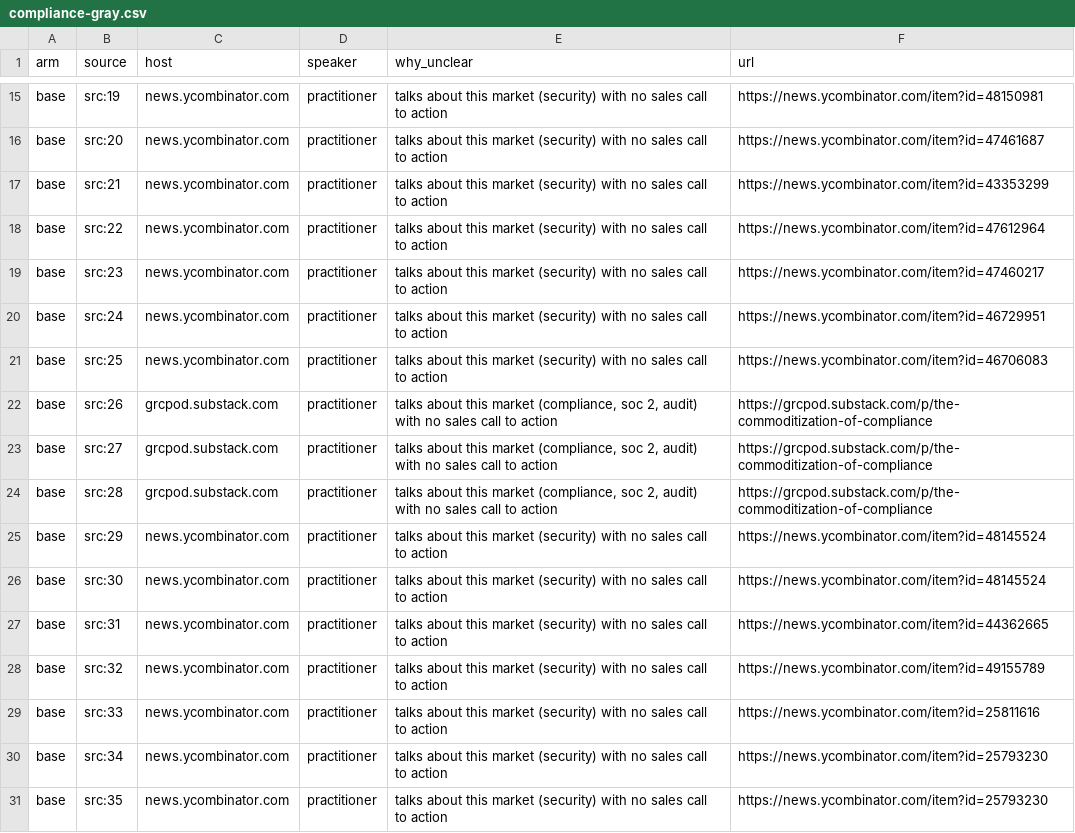
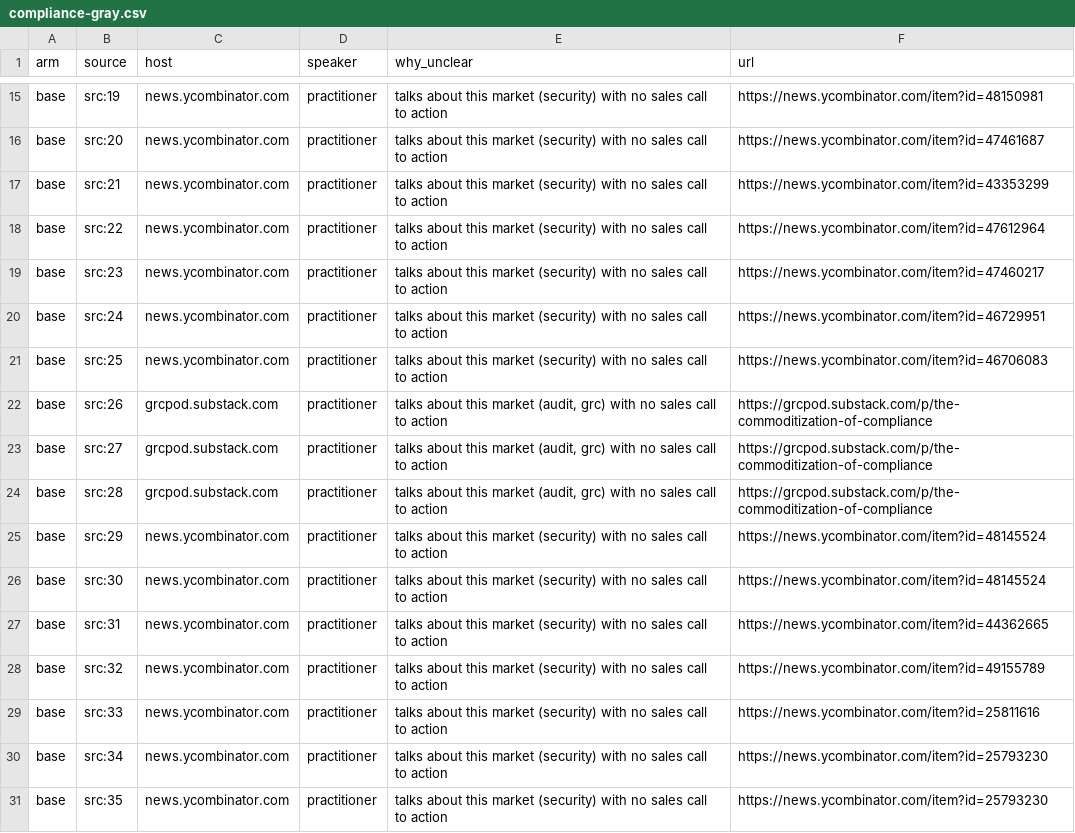
Before and after one commit to rahulnkm/otto-source-quality-eval, a CSV file: results/compliance-gray.csv, drawn as a sheet; only a part is shown, gaps mark what is left out.

```diff
--- a/results/compliance-gray.csv
+++ b/results/compliance-gray.csv
@@ -21,5 +21,5 @@ base,src:24,news.ycombinator.com,practitioner,"talks about this market (security
 base,src:25,news.ycombinator.com,practitioner,"talks about this market (security) with no sales call to action",https://news.ycombinator.com/item?id=46706083
-base,src:26,grcpod.substack.com,practitioner,"talks about this market (compliance, soc 2, audit) with no sales call to action",https://grcpod.substack.com/p/the-commoditization-of-compliance
-base,src:27,grcpod.substack.com,practitioner,"talks about this market (compliance, soc 2, audit) with no sales call to action",https://grcpod.substack.com/p/the-commoditization-of-compliance
-base,src:28,grcpod.substack.com,practitioner,"talks about this market (compliance, soc 2, audit) with no sales call to action",https://grcpod.substack.com/p/the-commoditization-of-compliance
+base,src:26,grcpod.substack.com,practitioner,"talks about this market (audit, grc) with no sales call to action",https://grcpod.substack.com/p/the-commoditization-of-compliance
+base,src:27,grcpod.substack.com,practitioner,"talks about this market (audit, grc) with no sales call to action",https://grcpod.substack.com/p/the-commoditization-of-compliance
+base,src:28,grcpod.substack.com,practitioner,"talks about this market (audit, grc) with no sales call to action",https://grcpod.substack.com/p/the-commoditization-of-compliance
 base,src:29,news.ycombinator.com,practitioner,"talks about this market (security) with no sales call to action",https://news.ycombinator.com/item?id=48145524
```
Also changed, not shown: results/crm-gray.csv, results/fitness-gray.csv, 35 other files.
